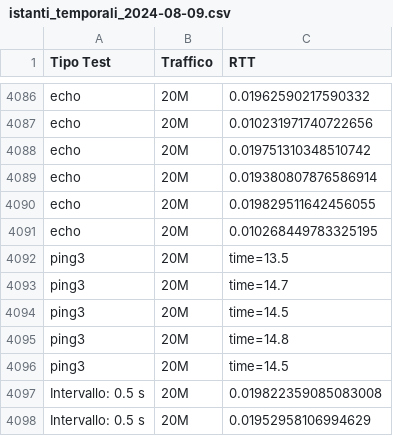
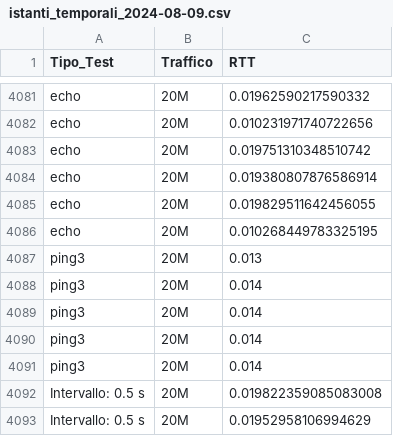
Before and after one commit to enricobrum/Tesi, a CSV file: Dati_Raccolti/09_08_2024/istanti_temporali_2024-08-09.csv, drawn as a sheet; only a part is shown, gaps mark what is left out; the diff covers the shown part only.

Commit message:
Sviluppo programmi di test finali client e server

```diff
--- a/Dati_Raccolti/09_08_2024/istanti_temporali_2024-08-09.csv
+++ b/Dati_Raccolti/09_08_2024/istanti_temporali_2024-08-09.csv
@@ -1 +1 @@
-Tipo Test,Traffico,RTT
+Tipo_Test,Traffico,RTT
@@ -4091,7 +4086,7 @@ echo,20M,0.019829511642456055
 echo,20M,0.010268449783325195
-ping3,20M,time=13.5
-ping3,20M,time=14.7
-ping3,20M,time=14.5
-ping3,20M,time=14.8
-ping3,20M,time=14.5
+ping3,20M,0.013
+ping3,20M,0.014
+ping3,20M,0.014
+ping3,20M,0.014
+ping3,20M,0.014
 Intervallo: 0.5 s,20M,0.019822359085083008
```
Also changed, not shown: 5 removed rows and 25 edited cells elsewhere in this file, 48 other files.
